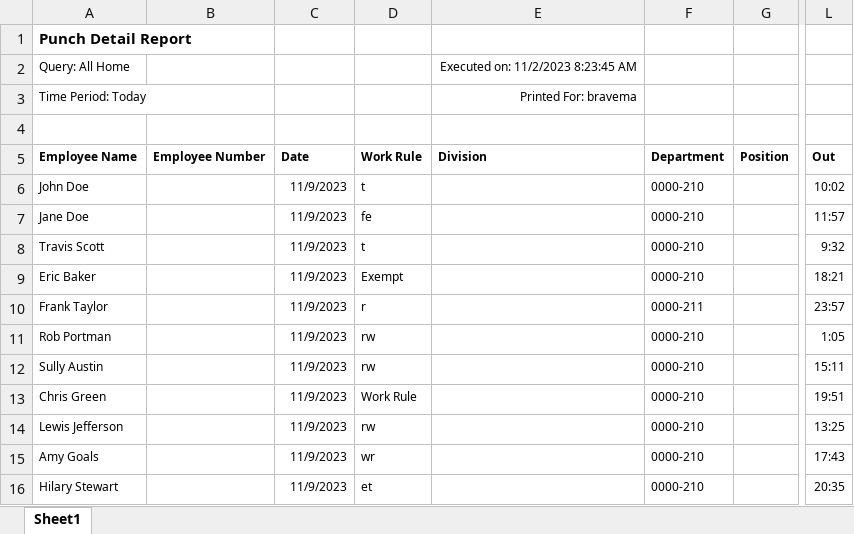
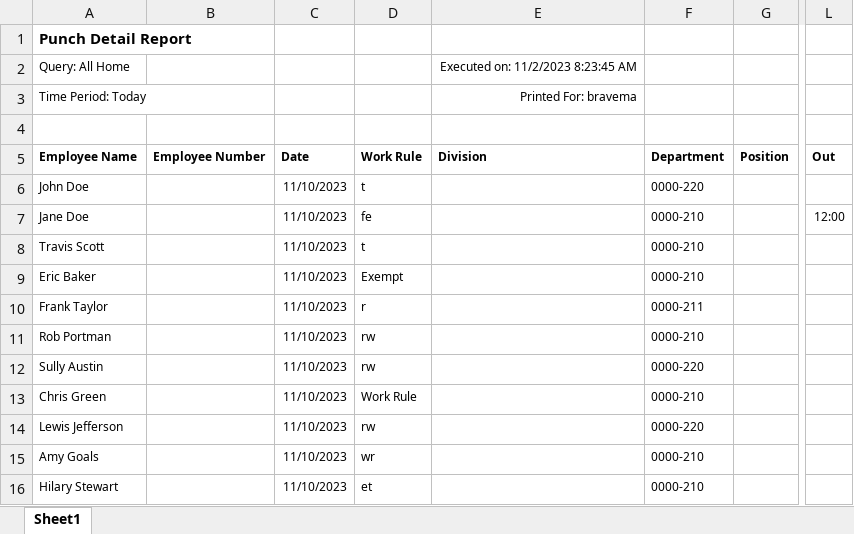
Before and after one commit to knance260/DailyTimeTracker, an Excel workbook: sample.xlsx, sheet Sheet1, drawn as a sheet; only a part is shown, gaps mark what is left out; values as stored, in another font and other column widths than the file's, no borders; the diff names each change by its address in the sheet, - before the commit and + after, or states it on an @@ line.

```diff
--- a/sample.xlsx (sheet Sheet1)
+++ b/sample.xlsx (sheet Sheet1)
-C6:C16: 11/9/2023
+C6:C16: 11/10/2023
-F6: 0000-210
+F6: 0000-220
-L6: 10:02
+L6: (empty)
-L7: 11:57
+L7: 12:00
-L8: 9:32
+L8: (empty)
-L9: 18:21
+L9: (empty)
-L10: 23:57
+L10: (empty)
-L11: 1:05
+L11: (empty)
-F12: 0000-210
+F12: 0000-220
-L12: 15:11
+L12: (empty)
-L13: 19:51
+L13: (empty)
-F14: 0000-210
+F14: 0000-220
-L14: 13:25
+L14: (empty)
-L15: 17:43
+L15: (empty)
-L16: 20:35
+L16: (empty)
```
Also changed, not shown: 6 other files.
